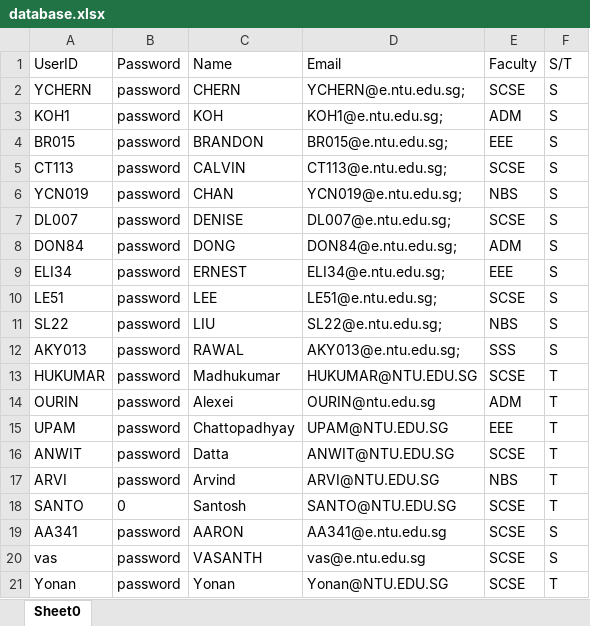
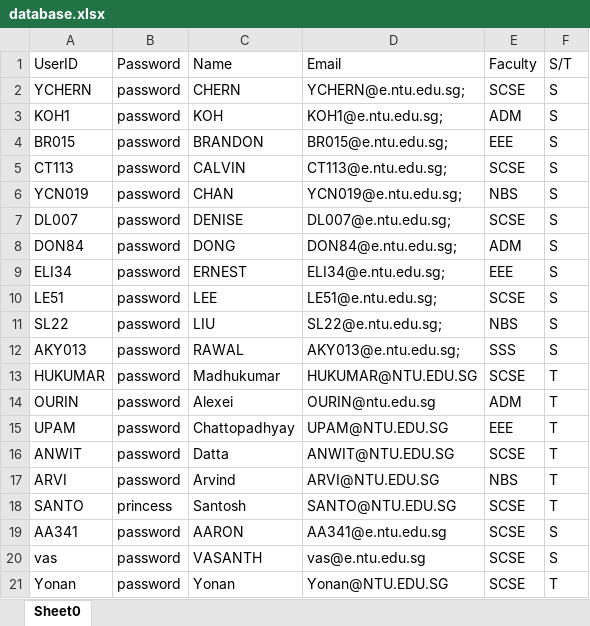
Before and after one commit to NoloriOnica/Camp-System, an Excel workbook: data/database.xlsx, sheet Sheet0, drawn as a sheet; values as stored, in another font and other column widths than the file's, no borders; the diff names each change by its address in the sheet, - before the commit and + after, or states it on an @@ line.

```diff
--- a/data/database.xlsx (sheet Sheet0)
+++ b/data/database.xlsx (sheet Sheet0)
-B18 (Password): 0
+B18 (Password): princess
```
Also changed, not shown: 1 other file.
